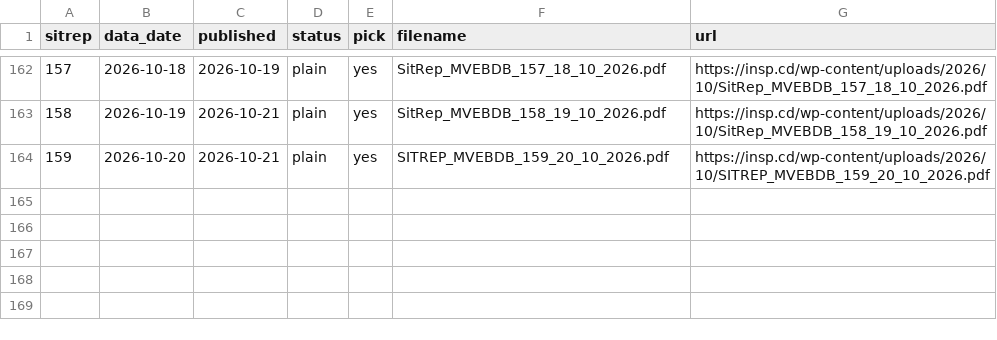
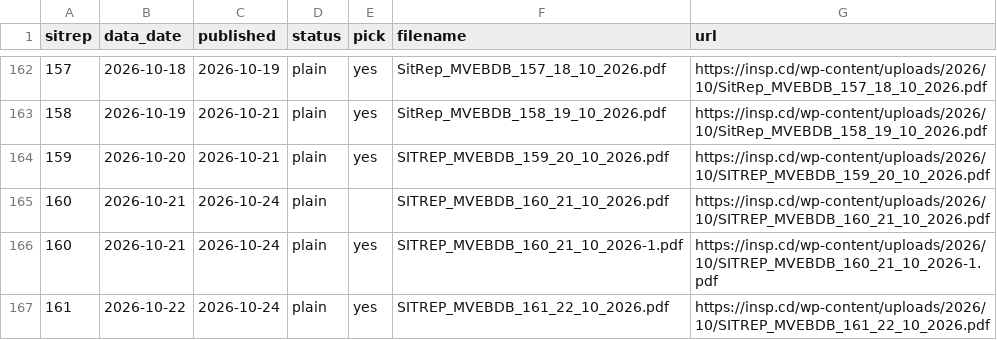
Before and after one commit to vsbuffalo/ebola-bdbv-data, a TSV file: data/raw/insp_sitrep_index.tsv, drawn as a sheet; only a part is shown, gaps mark what is left out; the diff names each change by its address in the sheet, - before the commit and + after, or states it on an @@ line.

```diff
--- a/data/raw/insp_sitrep_index.tsv
+++ b/data/raw/insp_sitrep_index.tsv
+row 165: 160 | 2026-10-21 | 2026-10-24 | plain |  | SITREP_MVEBDB_160_21_10_2026.pdf | https://insp.cd/wp-content/uploads/2026/10/SITREP_MVEBDB_160_21_10_2026.pdf
+row 166: 160 | 2026-10-21 | 2026-10-24 | plain | yes | SITREP_MVEBDB_160_21_10_2026-1.pdf | https://insp.cd/wp-content/uploads/2026/10/SITREP_MVEBDB_160_21_10_2026-1.pdf
+row 167: 161 | 2026-10-22 | 2026-10-24 | plain | yes | SITREP_MVEBDB_161_22_10_2026.pdf | https://insp.cd/wp-content/uploads/2026/10/SITREP_MVEBDB_161_22_10_2026.pdf
```
Also changed, not shown: data/raw/PROVENANCE.tsv, data/raw/sitrep_pdfs.manifest.tsv, 17 other files.
